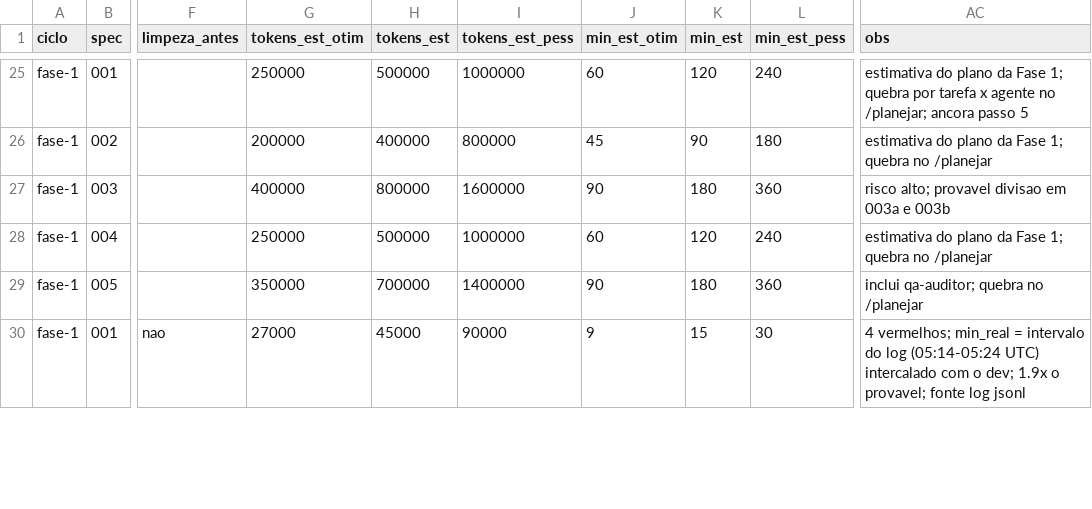
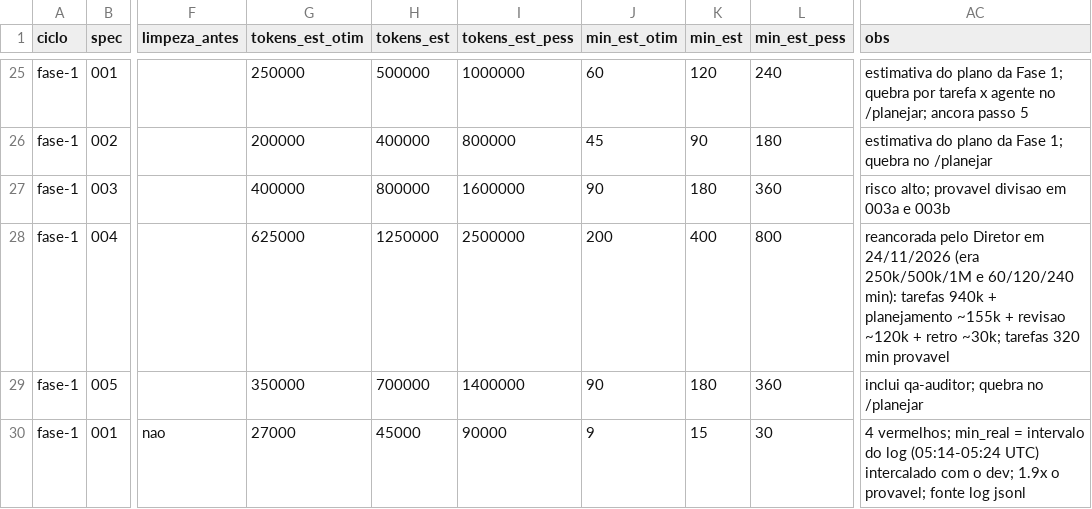
Before and after one commit to axmbo/sudoku-pwa, a CSV file: docs/process/metrics.csv, drawn as a sheet; only a part is shown, gaps mark what is left out; the diff names each change by its address in the sheet, - before the commit and + after, or states it on an @@ line.

```diff
--- a/docs/process/metrics.csv
+++ b/docs/process/metrics.csv
-G28 (tokens_est_otim): 250000
+G28 (tokens_est_otim): 625000
-H28 (tokens_est): 500000
+H28 (tokens_est): 1250000
-I28 (tokens_est_pess): 1000000
+I28 (tokens_est_pess): 2500000
-J28 (min_est_otim): 60
+J28 (min_est_otim): 200
-K28 (min_est): 120
+K28 (min_est): 400
-L28 (min_est_pess): 240
+L28 (min_est_pess): 800
-AC28 (obs): estimativa do plano da Fase 1; quebra no /planejar
+AC28 (obs): reancorada pelo Diretor em 24/11/2026 (era 250k/500k/1M e 60/120/240 min): tarefas 940k + planejamento ~155k + revisao ~120k + retro ~30k; tarefas 320 min provavel
```
Also changed, not shown: 2 other files.
